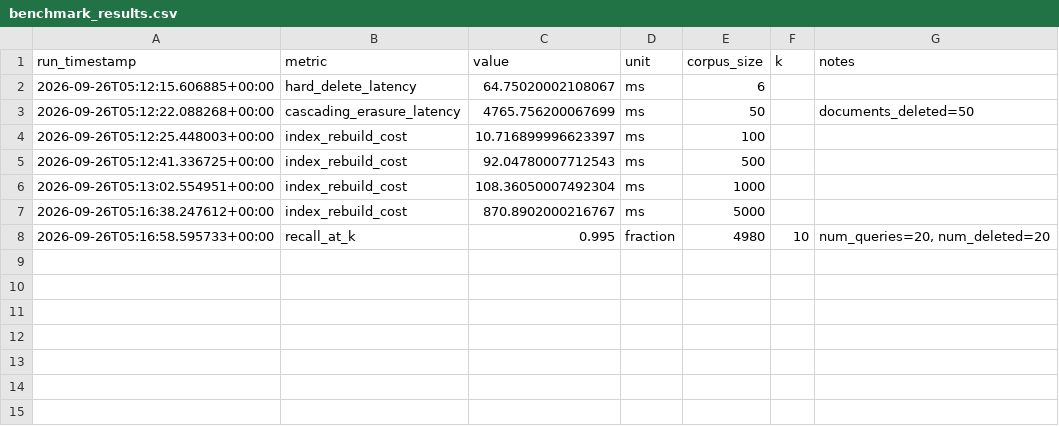
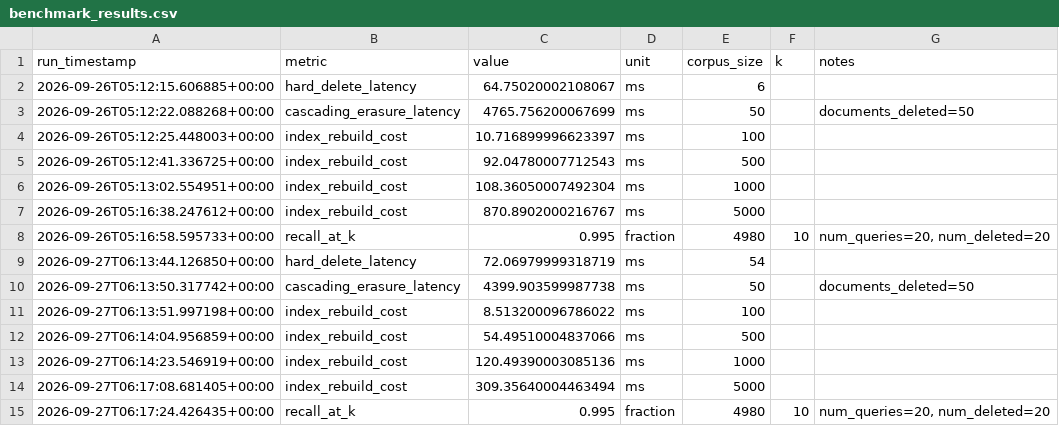
Before and after one commit to devyanibishnoi/lethe, a CSV file: docs/benchmark_results.csv, drawn as a sheet.

```diff
--- a/docs/benchmark_results.csv
+++ b/docs/benchmark_results.csv
@@ -8 +8,8 @@ run_timestamp,metric,value,unit,corpus_size,k,notes
 2026-09-26T05:16:58.595733+00:00,recall_at_k,0.995,fraction,4980,10,"num_queries=20, num_deleted=20"
+2026-09-27T06:13:44.126850+00:00,hard_delete_latency,72.06979999318719,ms,54,,
+2026-09-27T06:13:50.317742+00:00,cascading_erasure_latency,4399.903599987738,ms,50,,documents_deleted=50
+2026-09-27T06:13:51.997198+00:00,index_rebuild_cost,8.513200096786022,ms,100,,
+2026-09-27T06:14:04.956859+00:00,index_rebuild_cost,54.49510004837066,ms,500,,
+2026-09-27T06:14:23.546919+00:00,index_rebuild_cost,120.49390003085136,ms,1000,,
+2026-09-27T06:17:08.681405+00:00,index_rebuild_cost,309.35640004463494,ms,5000,,
+2026-09-27T06:17:24.426435+00:00,recall_at_k,0.995,fraction,4980,10,"num_queries=20, num_deleted=20"
```
Also changed, not shown: 13 other files.
